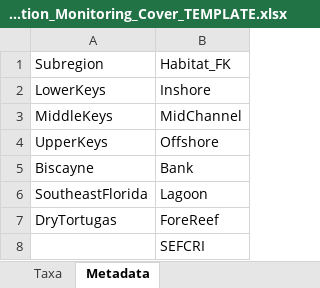
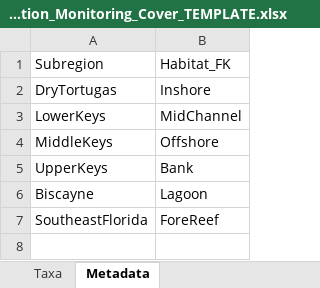
Before and after one commit to laurenttoth/CarbonateBudgetRestorationTool, an Excel workbook: www/Restoration_Monitoring_Cover_TEMPLATE.xlsx, sheet Metadata, drawn as a sheet; values as stored, in another font and other column widths than the file's, no borders; removed rows and columns are numbered as before the commit, all else as after; the diff names each change by its address in the sheet, - before the commit and + after, or states it on an @@ line.

```diff
--- a/www/Restoration_Monitoring_Cover_TEMPLATE.xlsx (sheet Metadata)
+++ b/www/Restoration_Monitoring_Cover_TEMPLATE.xlsx (sheet Metadata)
+row 2: DryTortugas | Inshore
-B3: Inshore
+B3: MidChannel
-B4: MidChannel
+B4: Offshore
-B5: Offshore
+B5: Bank
-B6: Bank
+B6: Lagoon
-B7: Lagoon
+B7: ForeReef
-row 7: DryTortugas | ForeReef
-row 8:  | SEFCRI
```
Also changed, not shown: sheet Taxa, sheet README, sheet Coral Cover input, www/Baseline_Cover_TEMPLATE.xlsx, 4 other files.
